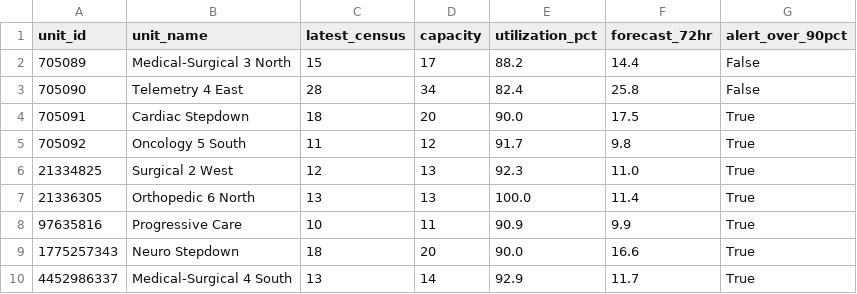
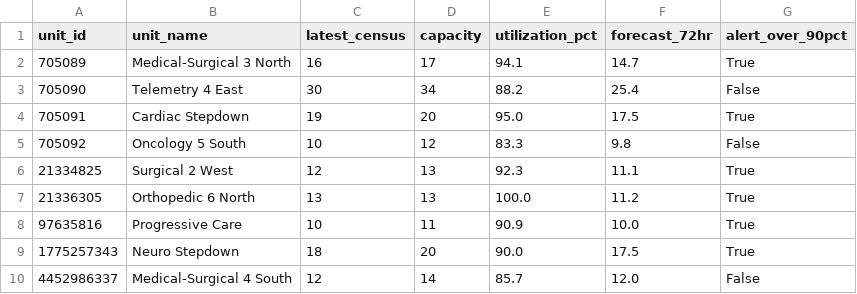
Before and after one commit to joshquigs11093/Nurse_Unit_Census_Prediction, a CSV file: outputs/tableau/executive_summary.csv, drawn as a sheet.

```diff
--- a/outputs/tableau/executive_summary.csv
+++ b/outputs/tableau/executive_summary.csv
@@ -1,10 +1,10 @@
 unit_id,unit_name,latest_census,capacity,utilization_pct,forecast_72hr,alert_over_90pct
-705089,Medical-Surgical 3 North,15,17,88.2,14.4,False
-705090,Telemetry 4 East,28,34,82.4,25.8,False
-705091,Cardiac Stepdown,18,20,90.0,17.5,True
-705092,Oncology 5 South,11,12,91.7,9.8,True
-21334825,Surgical 2 West,12,13,92.3,11.0,True
-21336305,Orthopedic 6 North,13,13,100.0,11.4,True
-97635816,Progressive Care,10,11,90.9,9.9,True
-1775257343,Neuro Stepdown,18,20,90.0,16.6,True
-4452986337,Medical-Surgical 4 South,13,14,92.9,11.7,True
+705089,Medical-Surgical 3 North,16,17,94.1,14.7,True
+705090,Telemetry 4 East,30,34,88.2,25.4,False
+705091,Cardiac Stepdown,19,20,95.0,17.5,True
+705092,Oncology 5 South,10,12,83.3,9.8,False
+21334825,Surgical 2 West,12,13,92.3,11.1,True
+21336305,Orthopedic 6 North,13,13,100.0,11.2,True
+97635816,Progressive Care,10,11,90.9,10.0,True
+1775257343,Neuro Stepdown,18,20,90.0,17.5,True
+4452986337,Medical-Surgical 4 South,12,14,85.7,12.0,False
```
Also changed, not shown: outputs/tableau/forecast_predictions.csv, outputs/tableau/forecast_timeline.csv, 1 other file.
